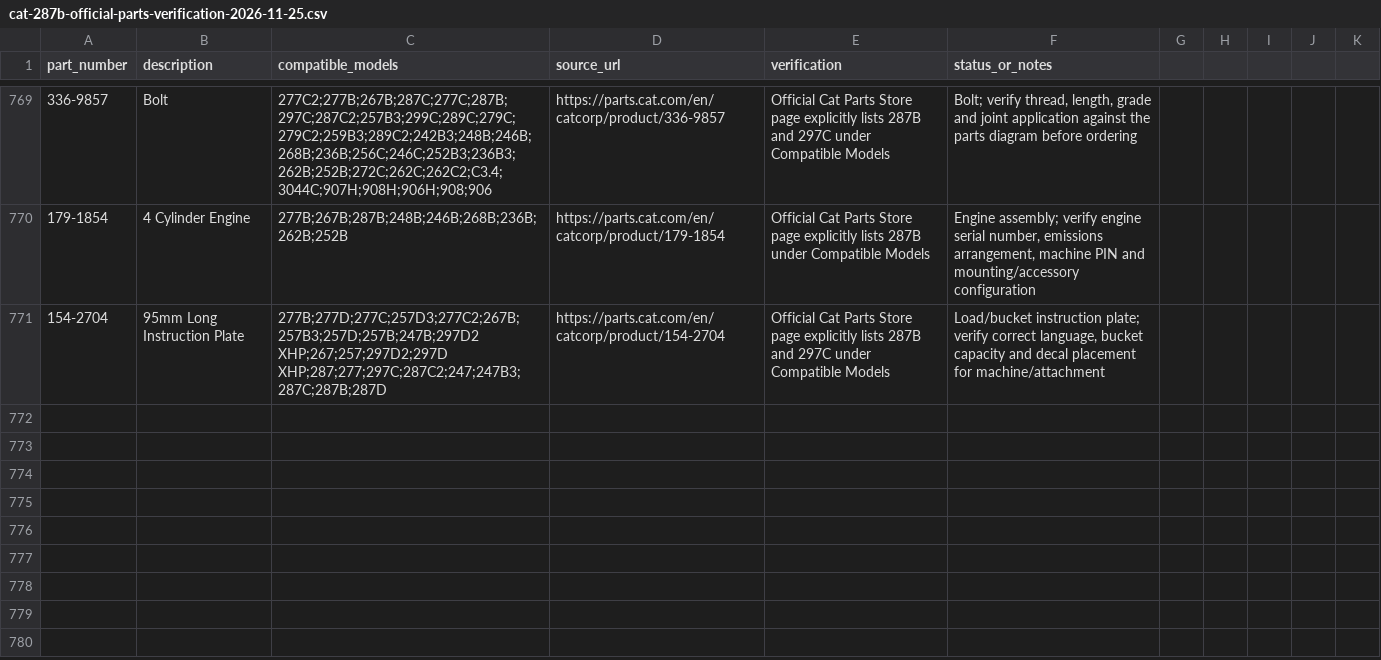
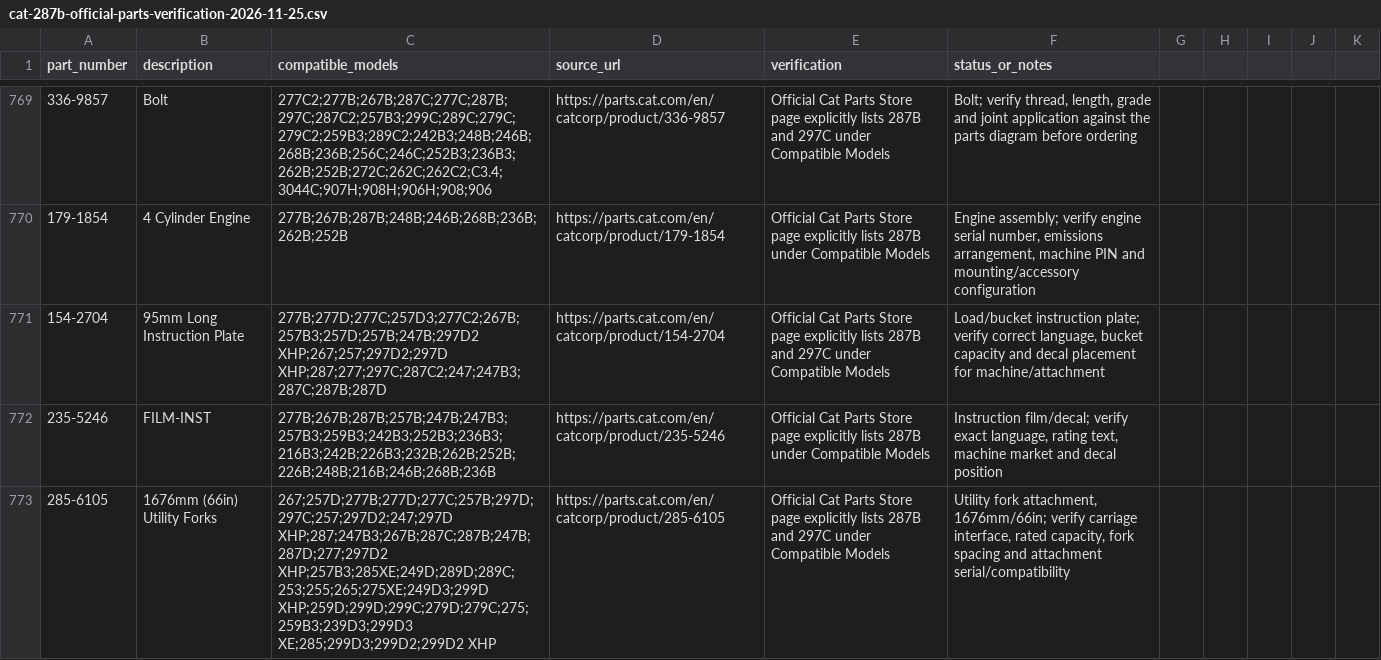
Before and after one commit to saeed860/Amoot-Machine, a CSV file: data/cat-287b-official-parts-verification-2026-11-25.csv, drawn as a sheet; only a part is shown, gaps mark what is left out; the diff names each change by its address in the sheet, - before the commit and + after, or states it on an @@ line.

Commit message:
Record Cat 235-5246 and 285-6105 287B fitments

```diff
--- a/data/cat-287b-official-parts-verification-2026-11-25.csv
+++ b/data/cat-287b-official-parts-verification-2026-11-25.csv
+row 772: 235-5246 | FILM-INST | 277B;267B;287B;257B;247B;247B3;257B3;259B3;242B3;252B3;236B3;216B3;242B;226B3;232B;262B;252B;226B;248B;216B;246B;268B;236B | https://parts.cat.com/en/catcorp/product/235-5246 | Official Cat Parts Store page explicitly lists 287B under Compatible Models | Instruction film/decal; verify exact language, rating text, machine market and decal position
+row 773: 285-6105 | 1676mm (66in) Utility Forks | 267;257D;277B;277D;277C;257B;297D;297C;257;297D2;247;297D XHP;287;247B3;267B;287C;287B;247B;287D;277;297D2 XHP;257B3;285XE;249D;289D;289C;253;255;265;275XE;249D3;299D XHP;259D;299D;299C;279D;279C;275;259B3;239D3;299D3 XE;285;299D3;299D2;299D2 XHP | https://parts.cat.com/en/catcorp/product/285-6105 | Official Cat Parts Store page explicitly lists 287B and 297C under Compatible Models | Utility fork attachment, 1676mm/66in; verify carriage interface, rated capacity, fork spacing and attachment serial/compatibility
```
